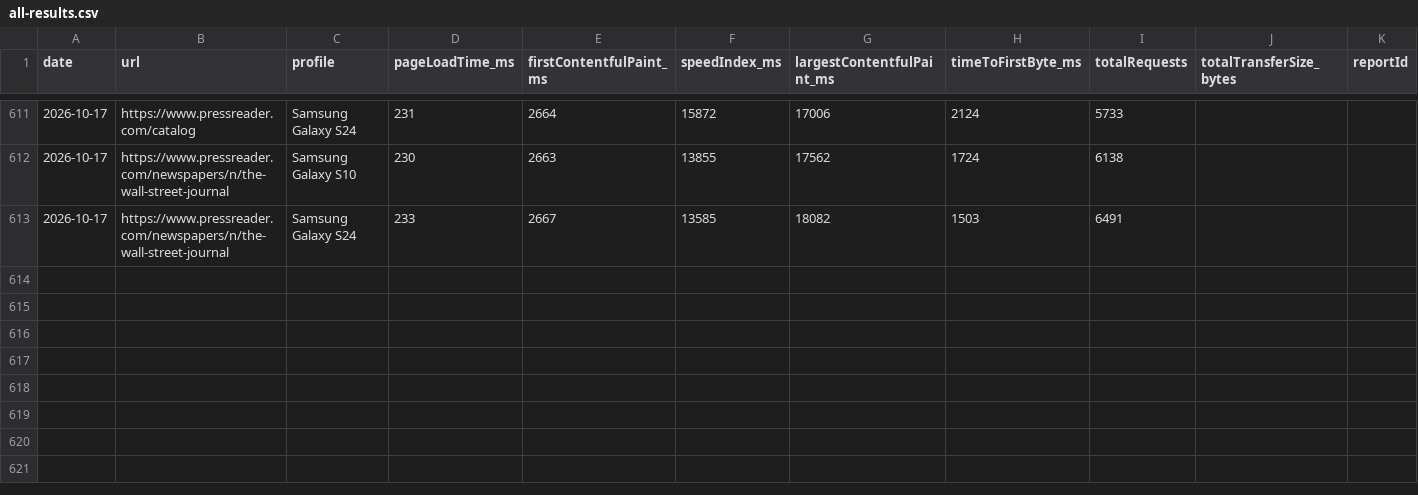
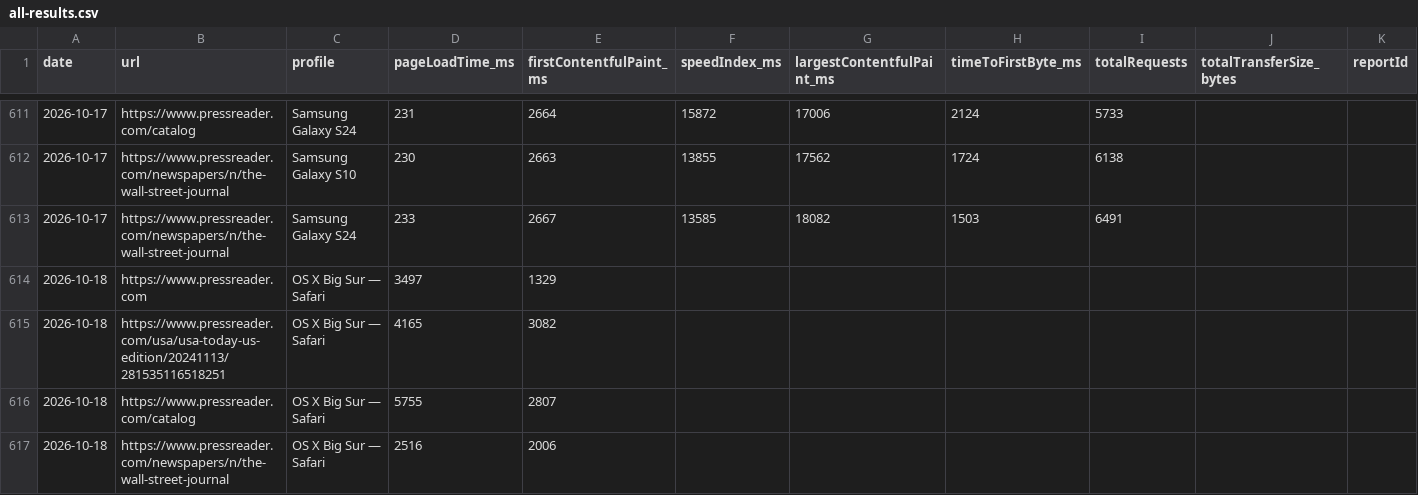
Before and after one commit to moe-auda/browser-stack, a CSV file: results/all-results.csv, drawn as a sheet; only a part is shown, gaps mark what is left out; rows hold the shown columns only; the diff names each change by its address in the sheet, - before the commit and + after, or states it on an @@ line.

```diff
--- a/results/all-results.csv
+++ b/results/all-results.csv
+row 614: 2026-10-18 | https://www.pressreader.com | OS X Big Sur — Safari | 3497 | 1329
+row 615: 2026-10-18 | https://www.pressreader.com/usa/usa-today-us-edition/20241113/281535116518251 | OS X Big Sur — Safari | 4165 | 3082
+row 616: 2026-10-18 | https://www.pressreader.com/catalog | OS X Big Sur — Safari | 5755 | 2807
+row 617: 2026-10-18 | https://www.pressreader.com/newspapers/n/the-wall-street-journal | OS X Big Sur — Safari | 2516 | 2006
```
Also changed, not shown: 2 other files.
